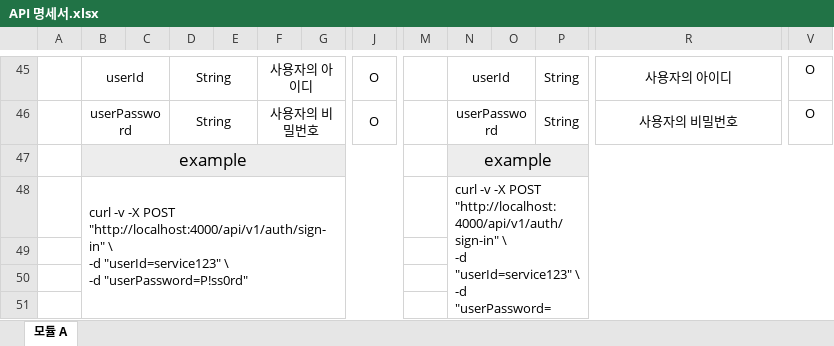
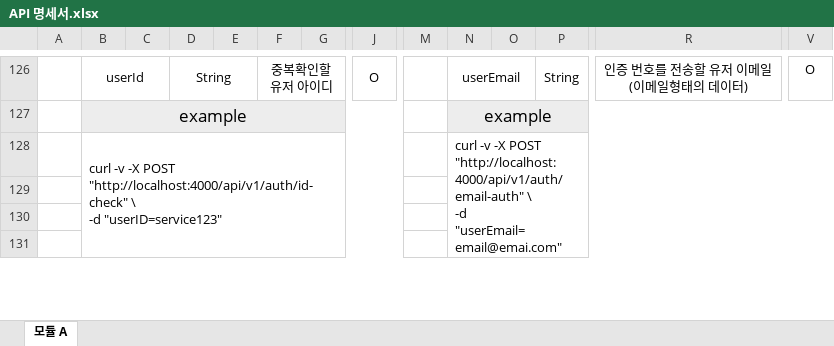
Before and after one commit to kymial/AWS, an Excel workbook: estate_project/API 명세서.xlsx, sheet 모듈 A, drawn as a sheet; only a part is shown, gaps mark what is left out; values as stored, in another font and other column widths than the file's, no borders; removed rows and columns are numbered as before the commit, all else as after; rows hold the shown columns only; ↵ is a line break in a cell; the diff covers the shown part only; the diff names each change by its address in the sheet, - before the commit and + after, or states it on an @@ line.

```diff
--- a/estate_project/API 명세서.xlsx (sheet 모듈 A)
+++ b/estate_project/API 명세서.xlsx (sheet 모듈 A)
-F126: 사용자의 아이디
+F126: 중복확인할 유저 아이디
-N126: userId
+N126: userEmail
-R126: 사용자의 아이디
+R126: 인증 번호를 전송할 유저 이메일 ↵ (이메일형태의 데이터)
-row 46:  | userPassword |  | String |  | 사용자의 비밀번호 |  | O |  | userPassword |  | String | 사용자의 비밀번호 | O
-B128: …-X POST "http://localhost:4000/api/v1/auth/sign-in" \ ↵ -d "userId=service123" \ ↵ -d "userPassword=P!ss0rd"
+B128: …-X POST "http://localhost:4000/api/v1/auth/id-check" \ ↵ -d "userID=service123"
-N128: …-X POST "http://localhost:4000/api/v1/auth/sign-in" \ ↵ -d "userId=service123" \ ↵ -d "userPassword=P!ss0rd"
+N128: …-X POST "http://localhost:4000/api/v1/auth/email-auth" \ ↵ -d "userEmail=email@emai.com"
```
Also changed, not shown: 160 added rows, 2 removed rows and 4 edited cells elsewhere in this sheet, 51 other files.
